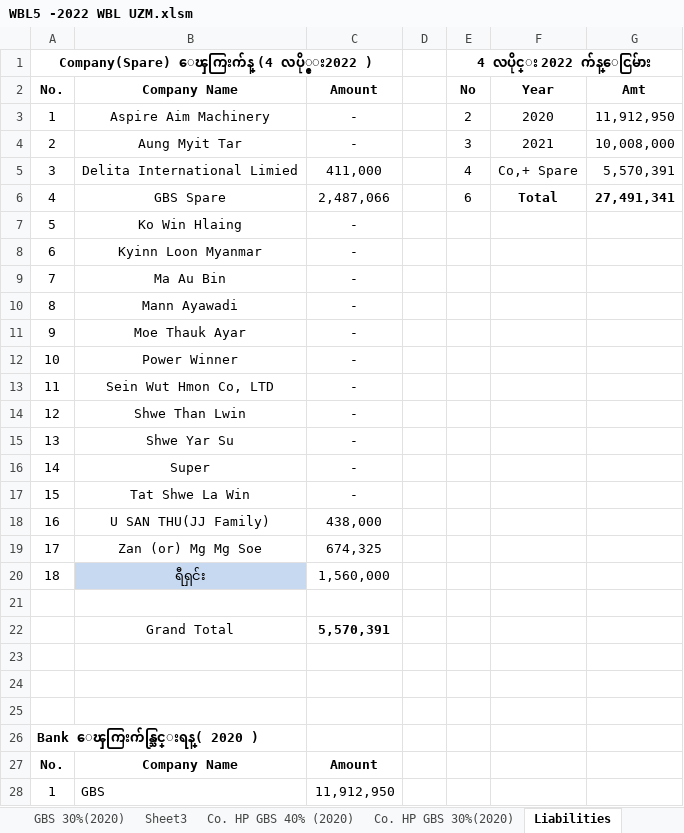
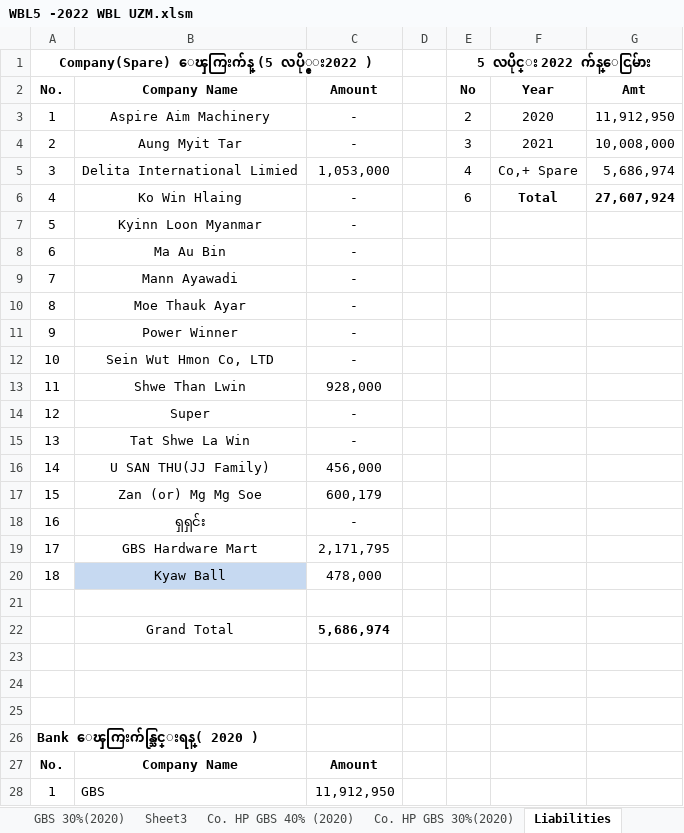
Before and after one commit to ZinMaung07/ExcelFile, an Excel workbook: 2022 Yadana Zin Maung((YAMIN)/2022 Daily(Jan to Dec)/WBL5 -2022 WBL UZM.xlsm, sheet Liabilities, drawn as a sheet; only a part is shown; values as stored, in another font and other column widths than the file's, no borders; table styles not drawn; 1 other sheet too large or unreadable and not compared; the diff names each change by its address in the sheet, - before the commit and + after, or states it on an @@ line.

```diff
--- a/2022 Yadana Zin Maung((YAMIN)/2022 Daily(Jan to Dec)/WBL5 -2022 WBL UZM.xlsm (sheet Liabilities)
+++ b/2022 Yadana Zin Maung((YAMIN)/2022 Daily(Jan to Dec)/WBL5 -2022 WBL UZM.xlsm (sheet Liabilities)
-A1: Company(Spare)‌ ေၾကြးက်န္ (4 လပို္င္း2022 )
+A1: Company(Spare)‌ ေၾကြးက်န္ (5 လပို္င္း2022 )
-E1: 4 လပိုင္း 2022 က်န္ေငြမ်ား
+E1: 5 လပိုင္း 2022 က်န္ေငြမ်ား
-C5: 411,000
+C5: 1,053,000
-G5: 5,570,391
+G5: 5,686,974
-B6: GBS Spare
+B6: Ko Win Hlaing
-C6: 2,487,066
+C6: -
-G6: 27,491,341
+G6: 27,607,924
-B7: Ko Win Hlaing
+B7: Kyinn Loon Myanmar
-B8: Kyinn Loon Myanmar
+B8: Ma Au Bin
-B9: Ma Au Bin
+B9: Mann Ayawadi
-B10: Mann Ayawadi
+B10: Moe Thauk Ayar
-B11: Moe Thauk Ayar
+B11: Power Winner
-B12: Power Winner
+B12: Sein Wut Hmon Co, LTD
-B13: Sein Wut Hmon Co, LTD
+B13: Shwe Than Lwin
-C13: -
+C13: 928,000
-B14: Shwe Than Lwin
+B14: Super
-B15: Shwe Yar Su
+B15: Tat Shwe La Win
-B16: Super
+B16: U SAN THU(JJ Family)
-C16: -
+C16: 456,000
-B17: Tat Shwe La Win
+B17: Zan (or) Mg Mg Soe
-C17: -
+C17: 600,179
-B18: U SAN THU(JJ Family)
+B18: ရှရှင်း
-C18: 438,000
+C18: -
-B19: Zan (or) Mg Mg Soe
+B19: GBS Hardware Mart
-C19: 674,325
+C19: 2,171,795
-B20: ရီရှင်း
+B20: Kyaw Ball
-C20: 1,560,000
+C20: 478,000
-C22: 5,570,391
+C22: 5,686,974
```
Also changed, not shown: sheet Profit (1-5-22) to (31-5-22), sheet Stock(31-5-2022), sheet Ko Htwe, sheet A yaung Tat, sheet Statement of cash flow, sheet Purchase Adjustment, 12 more sheets, other sheet tabs, charts or pictures, 2022 Yadana Zin Maung((YAMIN)/2022 Daily(Jan to Dec)/Months Combine(2022).xlsm, 2022 Yadana Zin Maung((YAMIN)/2022 Daily(Jan to Dec)/WBL1 -2022 WBL UZM.xlsm, 23 other files.
